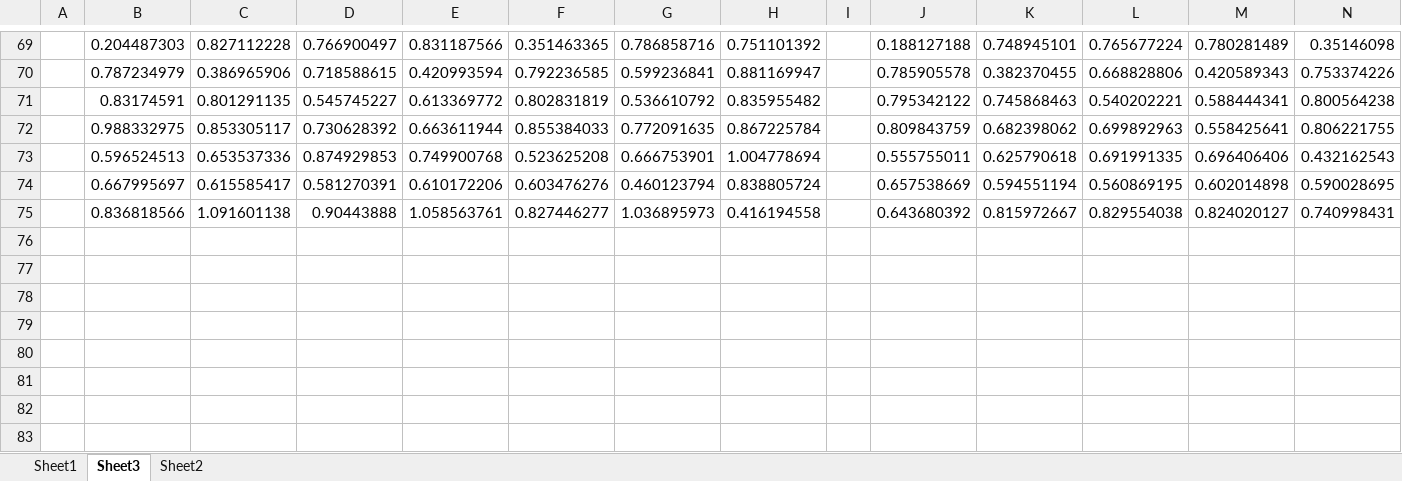
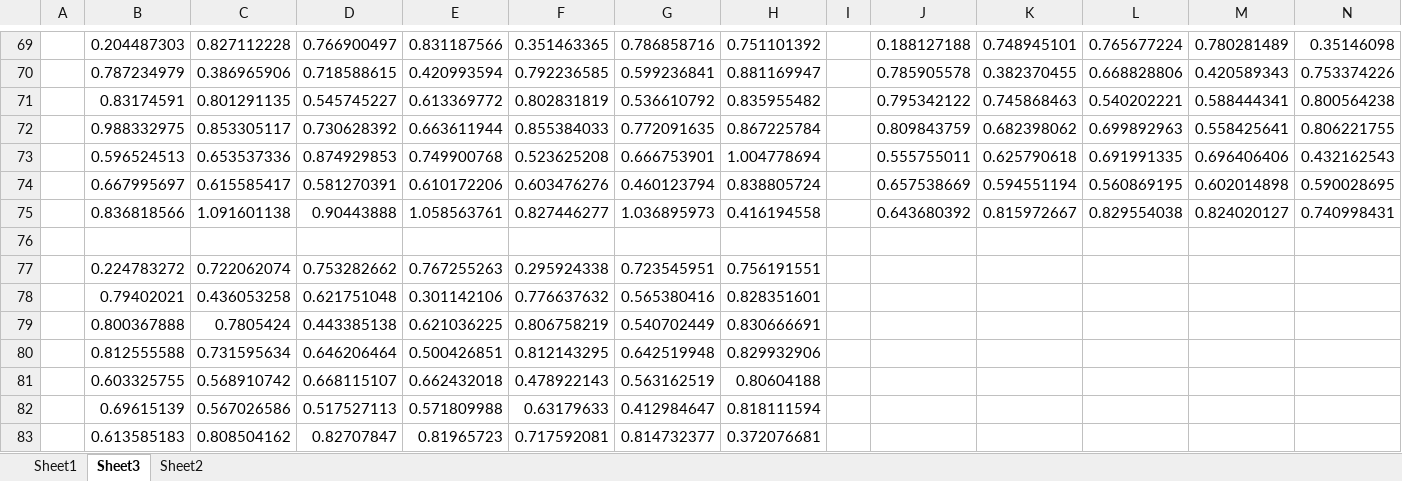
Before and after one commit to dqtry/TL, an Excel workbook: Ew.xlsx, sheet Sheet3, drawn as a sheet; only a part is shown, gaps mark what is left out; values as stored, in another font and other column widths than the file's, no borders; conditional formats not drawn; rows hold the shown columns only; the diff names each change by its address in the sheet, - before the commit and + after, or states it on an @@ line.

```diff
--- a/Ew.xlsx (sheet Sheet3)
+++ b/Ew.xlsx (sheet Sheet3)
+row 76: (empty)
+row 77:  | 0.224783272 | 0.722062074 | 0.753282662 | 0.767255263 | 0.295924338 | 0.723545951 | 0.756191551
+row 78:  | 0.79402021 | 0.436053258 | 0.621751048 | 0.301142106 | 0.776637632 | 0.565380416 | 0.828351601
+row 79:  | 0.800367888 | 0.7805424 | 0.443385138 | 0.621036225 | 0.806758219 | 0.540702449 | 0.830666691
+row 80:  | 0.812555588 | 0.731595634 | 0.646206464 | 0.500426851 | 0.812143295 | 0.642519948 | 0.829932906
+row 81:  | 0.603325755 | 0.568910742 | 0.668115107 | 0.662432018 | 0.478922143 | 0.563162519 | 0.80604188
+row 82:  | 0.69615139 | 0.567026586 | 0.517527113 | 0.571809988 | 0.63179633 | 0.412984647 | 0.818111594
+row 83:  | 0.613585183 | 0.808504162 | 0.82707847 | 0.81965723 | 0.717592081 | 0.814732377 | 0.372076681
```
Also changed, not shown: 2 other files.
